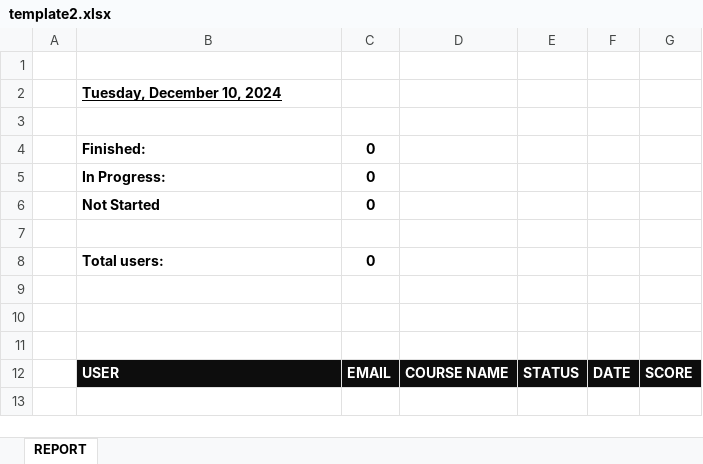
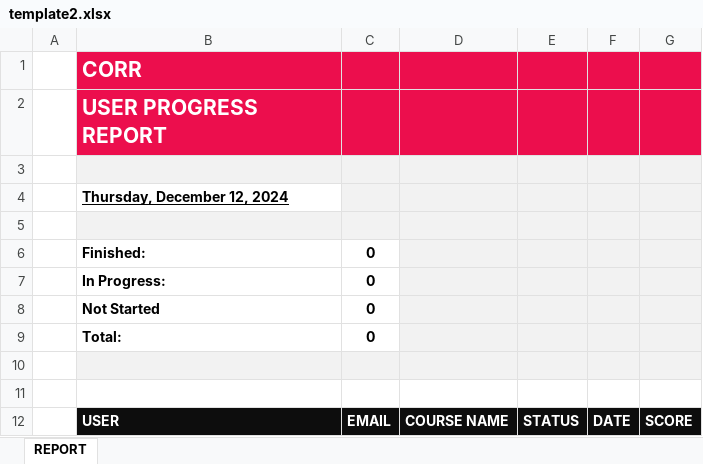
Before and after one commit to LofturGIT/NewReportApp, an Excel workbook: template2.xlsx, sheet REPORT, drawn as a sheet; values as stored, in another font and other column widths than the file's, no borders; table styles not drawn; removed rows and columns are numbered as before the commit, all else as after; the diff names each change by its address in the sheet, - before the commit and + after, or states it on an @@ line.

```diff
--- a/template2.xlsx (sheet REPORT)
+++ b/template2.xlsx (sheet REPORT)
+row 1:  | CORR
+row 2:  | USER PROGRESS REPORT
-B3:G3 fill: none
+B3:G3 fill: #F2F2F2
-B4: Tuesday, December 10, 2024
+B4: Thursday, December 12, 2024
-C4:G4 fill: none
+C4:G4 fill: #F2F2F2
-B5:G5 fill: none
+B5:G5 fill: #F2F2F2
-D6:G8 fill: none
+D6:G8 fill: #F2F2F2
-row 7: (empty)
-B9: Total users:
+B9: Total:
-D9:G9 fill: none
+D9:G9 fill: #F2F2F2
-row 9: (empty)
-B10:G10 fill: none
+B10:G10 fill: #F2F2F2
```
Also changed, not shown: formulas that keep their value, 6 other files.
